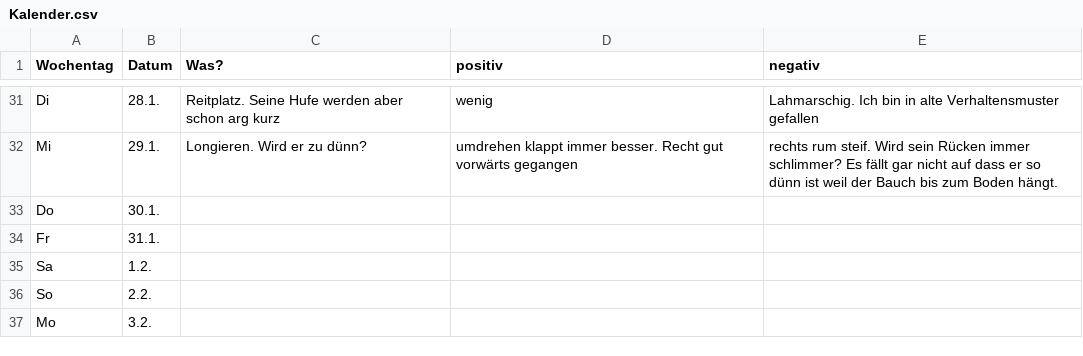
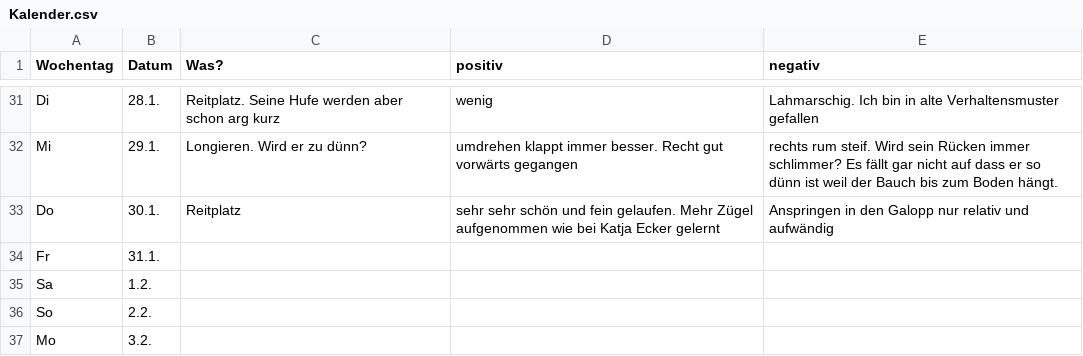
Before and after one commit to Kaschina/Reitunterricht, a CSV file: Kalender.csv, drawn as a sheet; only a part is shown, gaps mark what is left out.

Commit message:
30.1.

```diff
--- a/Kalender.csv
+++ b/Kalender.csv
@@ -32,3 +32,3 @@ Di,28.1.,Reitplatz. Seine Hufe werden aber schon arg kurz,wenig,Lahmarschig. Ich
 Mi,29.1.,Longieren. Wird er zu dünn?,umdrehen klappt immer besser. Recht gut vorwärts gegangen,rechts rum steif. Wird sein Rücken immer schlimmer? Es fällt gar nicht auf dass er so dünn ist weil der Bauch bis zum Boden hängt.
-Do,30.1., , ,
+Do,30.1.,Reitplatz,sehr sehr schön und fein gelaufen. Mehr Zügel aufgenommen wie bei Katja Ecker gelernt,Anspringen in den Galopp nur relativ und aufwändig
 Fr,31.1., , ,
```
